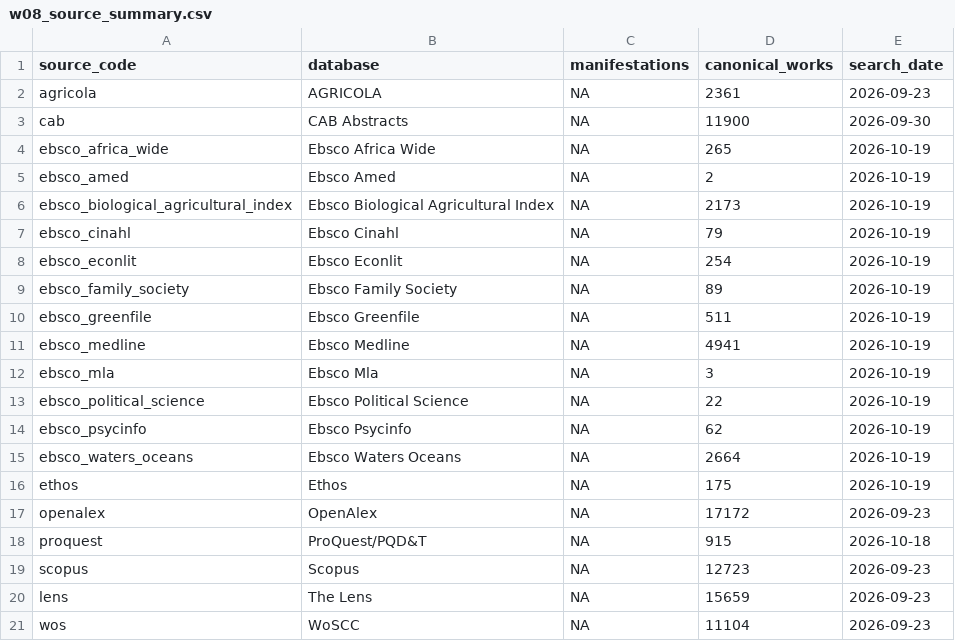
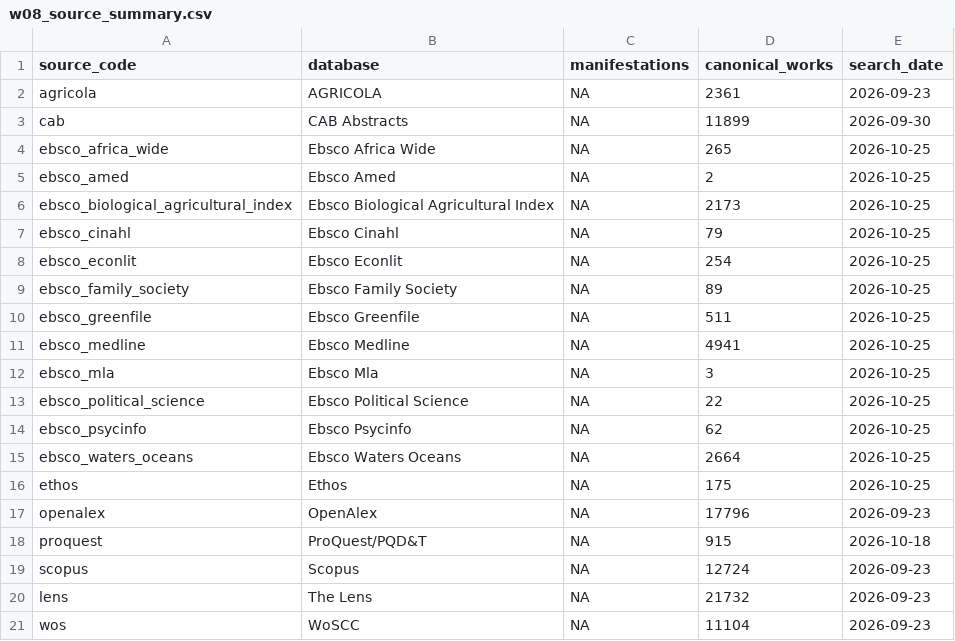
Before and after one commit to thesalmonandthetomato/LivingEvidenceMap, a CSV file: docs/reporting/workflow_09_inputs/current/w08_source_summary.csv, drawn as a sheet.

```diff
--- a/docs/reporting/workflow_09_inputs/current/w08_source_summary.csv
+++ b/docs/reporting/workflow_09_inputs/current/w08_source_summary.csv
@@ -2,20 +2,20 @@
 "agricola","AGRICOLA",NA,2361,"2026-09-23"
-"cab","CAB Abstracts",NA,11900,"2026-09-30"
-"ebsco_africa_wide","Ebsco Africa Wide",NA,265,"2026-10-19"
-"ebsco_amed","Ebsco Amed",NA,2,"2026-10-19"
-"ebsco_biological_agricultural_index","Ebsco Biological Agricultural Index",NA,2173,"2026-10-19"
-"ebsco_cinahl","Ebsco Cinahl",NA,79,"2026-10-19"
-"ebsco_econlit","Ebsco Econlit",NA,254,"2026-10-19"
-"ebsco_family_society","Ebsco Family Society",NA,89,"2026-10-19"
-"ebsco_greenfile","Ebsco Greenfile",NA,511,"2026-10-19"
-"ebsco_medline","Ebsco Medline",NA,4941,"2026-10-19"
-"ebsco_mla","Ebsco Mla",NA,3,"2026-10-19"
-"ebsco_political_science","Ebsco Political Science",NA,22,"2026-10-19"
-"ebsco_psycinfo","Ebsco Psycinfo",NA,62,"2026-10-19"
-"ebsco_waters_oceans","Ebsco Waters Oceans",NA,2664,"2026-10-19"
-"ethos","Ethos",NA,175,"2026-10-19"
-"openalex","OpenAlex",NA,17172,"2026-09-23"
+"cab","CAB Abstracts",NA,11899,"2026-09-30"
+"ebsco_africa_wide","Ebsco Africa Wide",NA,265,"2026-10-25"
+"ebsco_amed","Ebsco Amed",NA,2,"2026-10-25"
+"ebsco_biological_agricultural_index","Ebsco Biological Agricultural Index",NA,2173,"2026-10-25"
+"ebsco_cinahl","Ebsco Cinahl",NA,79,"2026-10-25"
+"ebsco_econlit","Ebsco Econlit",NA,254,"2026-10-25"
+"ebsco_family_society","Ebsco Family Society",NA,89,"2026-10-25"
+"ebsco_greenfile","Ebsco Greenfile",NA,511,"2026-10-25"
+"ebsco_medline","Ebsco Medline",NA,4941,"2026-10-25"
+"ebsco_mla","Ebsco Mla",NA,3,"2026-10-25"
+"ebsco_political_science","Ebsco Political Science",NA,22,"2026-10-25"
+"ebsco_psycinfo","Ebsco Psycinfo",NA,62,"2026-10-25"
+"ebsco_waters_oceans","Ebsco Waters Oceans",NA,2664,"2026-10-25"
+"ethos","Ethos",NA,175,"2026-10-25"
+"openalex","OpenAlex",NA,17796,"2026-09-23"
 "proquest","ProQuest/PQD&T",NA,915,"2026-10-18"
-"scopus","Scopus",NA,12723,"2026-09-23"
-"lens","The Lens",NA,15659,"2026-09-23"
+"scopus","Scopus",NA,12724,"2026-09-23"
+"lens","The Lens",NA,21732,"2026-09-23"
 "wos","WoSCC",NA,11104,"2026-09-23"
```
Also changed, not shown: docs/reporting/workflow_09_inputs/current/w01_source_intersections.csv, docs/reporting/workflow_09_inputs/current/w01_source_summary.csv, 9 other files.
